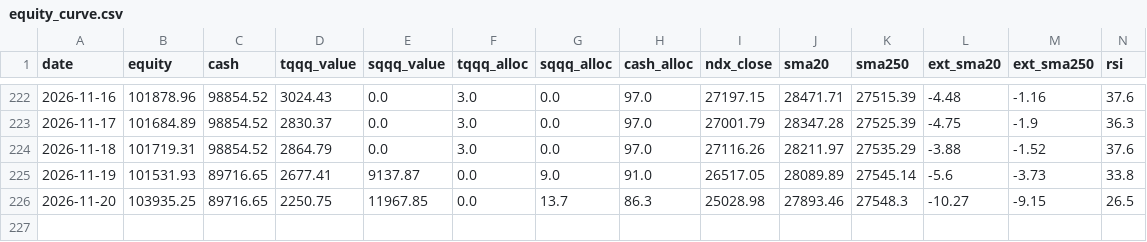
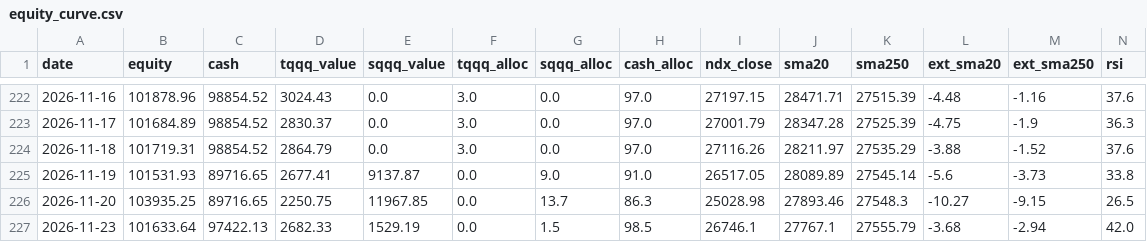
Before and after one commit to bentusk-BT/apex-trade-lab-v2, a CSV file: outputs/equity_curve.csv, drawn as a sheet; only a part is shown, gaps mark what is left out; rows hold the shown columns only; the diff names each change by its address in the sheet, - before the commit and + after, or states it on an @@ line.

```diff
--- a/outputs/equity_curve.csv
+++ b/outputs/equity_curve.csv
+row 227: 2026-11-23 | 101633.64 | 97422.13 | 2682.33 | 1529.19 | 0.0 | 1.5 | 98.5 | 26746.1 | 27767.1 | 27555.79 | -3.68 | -2.94 | 42.0
```
Also changed, not shown: outputs/cache/NDX_cache.csv, outputs/cache/QQQ_cache.csv, 8 other files.
